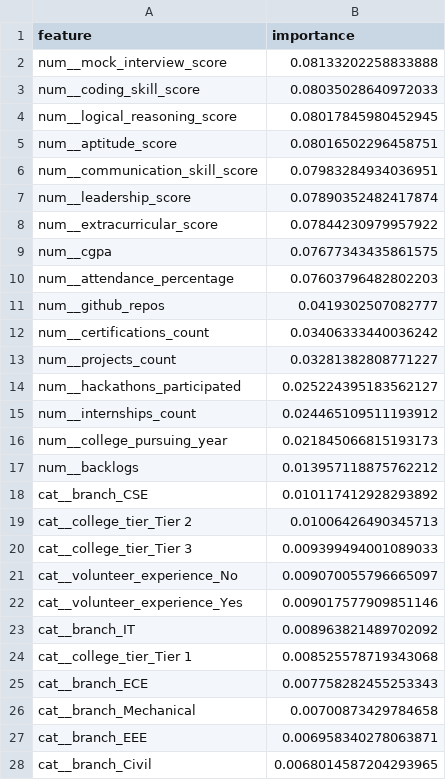
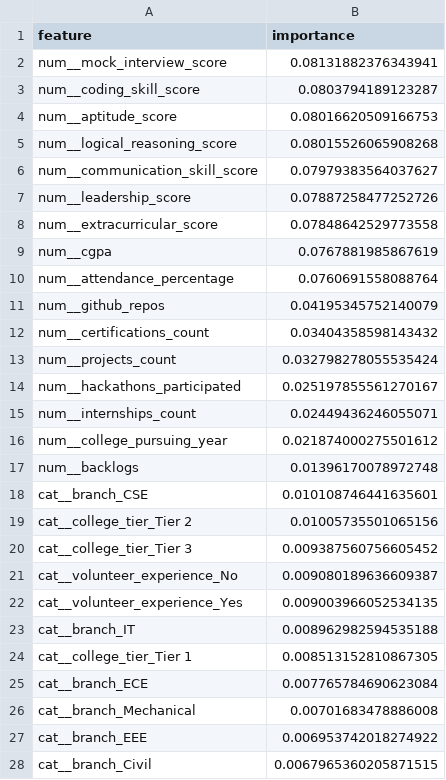
Before and after one commit to Aarya7306/STUDENT_PLACEMENT_PREDICTOR, a CSV file: phase3/results/random_forest_feature_importance.csv, drawn as a sheet.

```diff
--- a/phase3/results/random_forest_feature_importance.csv
+++ b/phase3/results/random_forest_feature_importance.csv
@@ -1,28 +1,28 @@
 feature,importance
-num__mock_interview_score,0.08133202258833888
-num__coding_skill_score,0.08035028640972033
-num__logical_reasoning_score,0.08017845980452945
-num__aptitude_score,0.08016502296458751
-num__communication_skill_score,0.07983284934036951
-num__leadership_score,0.07890352482417874
-num__extracurricular_score,0.07844230979957922
-num__cgpa,0.07677343435861575
-num__attendance_percentage,0.07603796482802203
-num__github_repos,0.0419302507082777
-num__certifications_count,0.03406333440036242
-num__projects_count,0.03281382808771227
-num__hackathons_participated,0.025224395183562127
-num__internships_count,0.024465109511193912
-num__college_pursuing_year,0.021845066815193173
-num__backlogs,0.013957118875762212
-cat__branch_CSE,0.010117412928293892
-cat__college_tier_Tier 2,0.01006426490345713
-cat__college_tier_Tier 3,0.009399494001089033
-cat__volunteer_experience_No,0.009070055796665097
-cat__volunteer_experience_Yes,0.009017577909851146
-cat__branch_IT,0.008963821489702092
-cat__college_tier_Tier 1,0.008525578719343068
-cat__branch_ECE,0.007758282455253343
-cat__branch_Mechanical,0.00700873429784658
-cat__branch_EEE,0.006958340278063871
-cat__branch_Civil,0.0068014587204293965
+num__mock_interview_score,0.08131882376343941
+num__coding_skill_score,0.0803794189123287
+num__aptitude_score,0.08016620509166753
+num__logical_reasoning_score,0.08015526065908268
+num__communication_skill_score,0.07979383564037627
+num__leadership_score,0.07887258477252726
+num__extracurricular_score,0.07848642529773558
+num__cgpa,0.0767881985867619
+num__attendance_percentage,0.0760691558088764
+num__github_repos,0.04195345752140079
+num__certifications_count,0.03404358598143432
+num__projects_count,0.032798278055535424
+num__hackathons_participated,0.025197855561270167
+num__internships_count,0.02449436246055071
+num__college_pursuing_year,0.021874000275501612
+num__backlogs,0.01396170078972748
+cat__branch_CSE,0.010108746441635601
+cat__college_tier_Tier 2,0.01005735501065156
+cat__college_tier_Tier 3,0.009387560756605452
+cat__volunteer_experience_No,0.009080189636609387
+cat__volunteer_experience_Yes,0.009003966052534135
+cat__branch_IT,0.008962982594535188
+cat__college_tier_Tier 1,0.008513152810867305
+cat__branch_ECE,0.007765784690623084
+cat__branch_Mechanical,0.00701683478886008
+cat__branch_EEE,0.006953742018274922
+cat__branch_Civil,0.0067965360205871515
```
Also changed, not shown: 7 other files.
